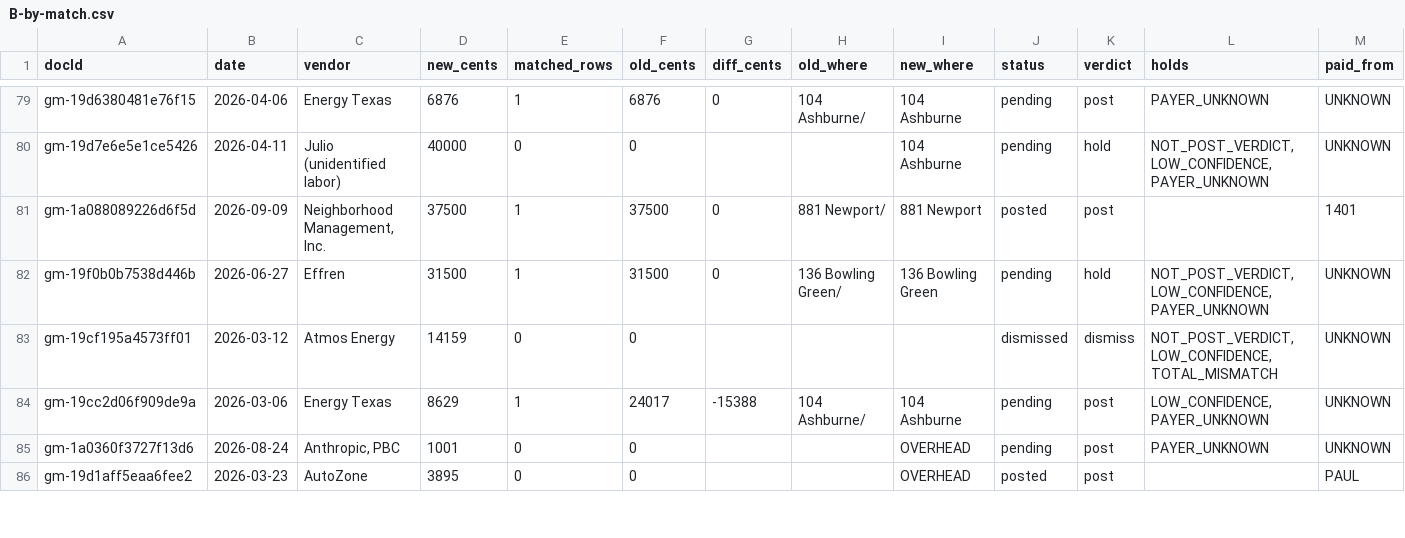
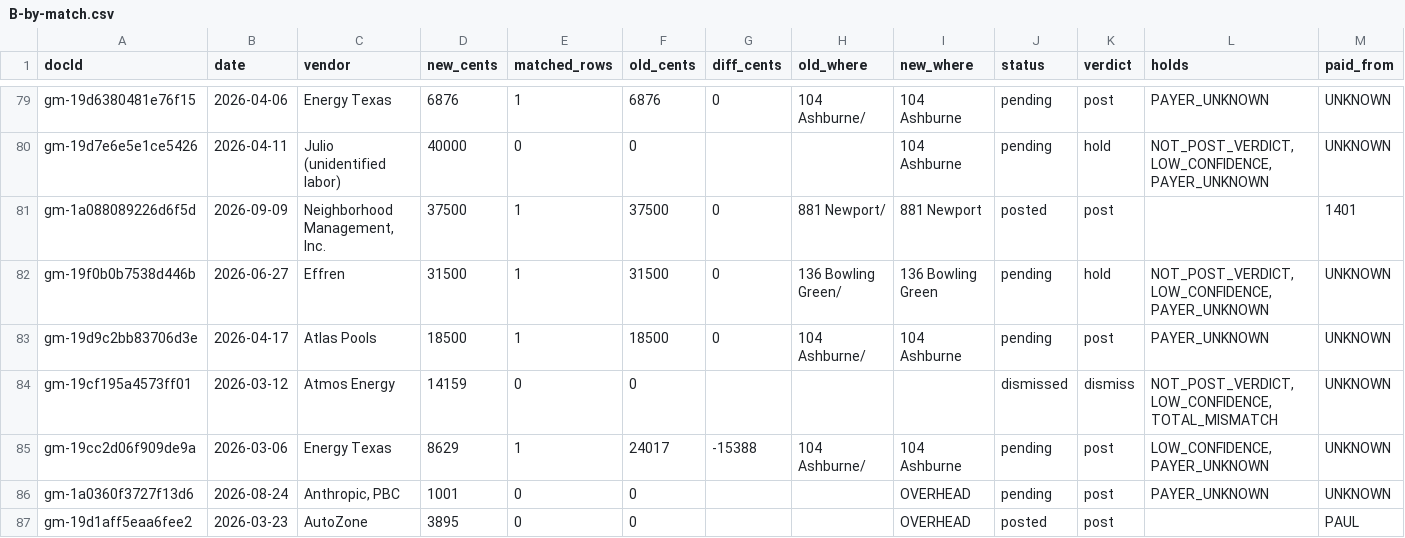
Before and after one commit to Recast-Properties/recast-books, a CSV file: data/migration/2026-09-17/comparison/B-by-match.csv, drawn as a sheet; only a part is shown, gaps mark what is left out; rows hold the shown columns only; the diff covers the shown part only; the diff names each change by its address in the sheet, - before the commit and + after, or states it on an @@ line.

Commit message:
Phase 4: comparison run 3b (all 946 envelopes) and the overrides file

```diff
--- a/data/migration/2026-09-17/comparison/B-by-match.csv
+++ b/data/migration/2026-09-17/comparison/B-by-match.csv
+row 83: gm-19d9c2bb83706d3e | 2026-04-17 | Atlas Pools | 18500 | 1 | 18500 | 0 | 104 Ashburne/ | 104 Ashburne | pending | post | PAYER_UNKNOWN | UNKNOWN
```
Also changed, not shown: 8 added rows and 2 edited cells elsewhere in this file, data/migration/2026-09-17/comparison/C-uncovered-old-rows.csv, data/migration/2026-09-17/comparison/D-net-by-vendor-day.csv, 2 other files.
